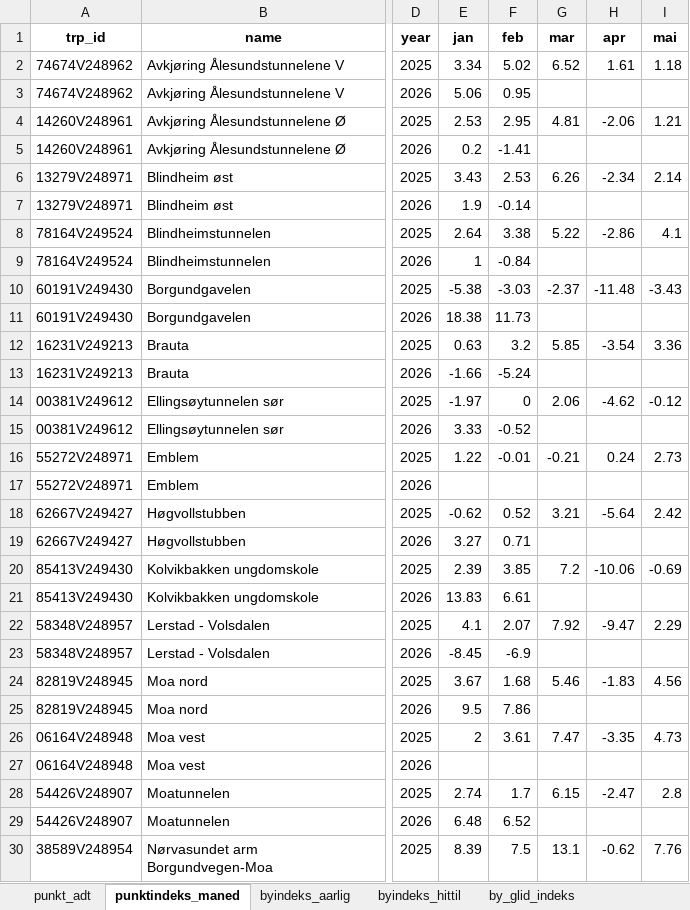
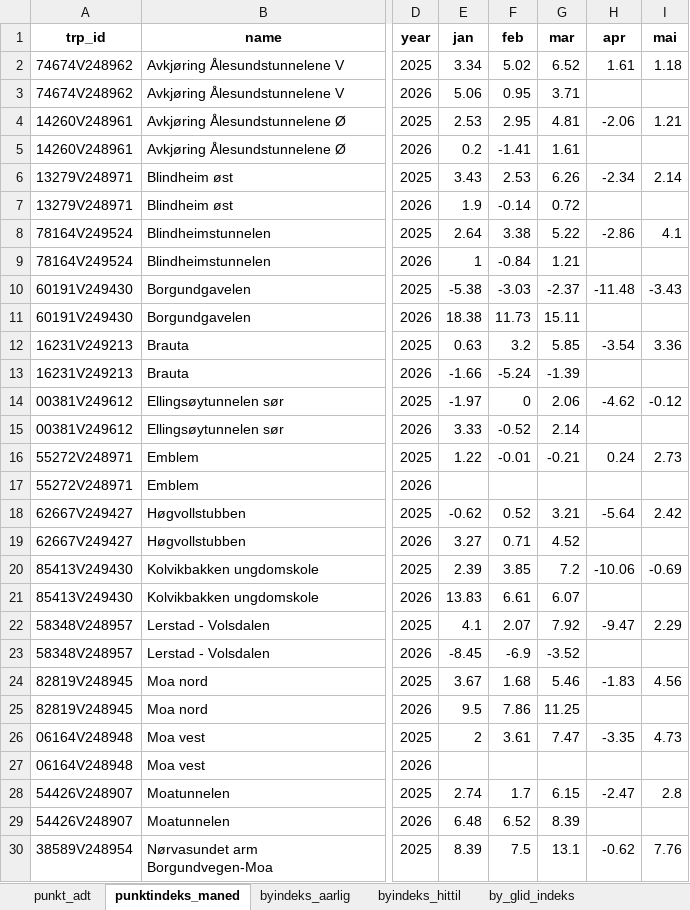
Before and after one commit to snohan/byindeks, an Excel workbook: data_indexpoints_tidy/tallmateriale_20952.xlsx, sheet punktindeks_maned, drawn as a sheet; only a part is shown, gaps mark what is left out; values as stored, in another font and other column widths than the file's, no borders; the diff covers the shown part only; the diff names each change by its address in the sheet, - before the commit and + after, or states it on an @@ line.

```diff
--- a/data_indexpoints_tidy/tallmateriale_20952.xlsx (sheet punktindeks_maned)
+++ b/data_indexpoints_tidy/tallmateriale_20952.xlsx (sheet punktindeks_maned)
-G3 (mar): (empty)
+G3 (mar): 3.71
-G5 (mar): (empty)
+G5 (mar): 1.61
-G7 (mar): (empty)
+G7 (mar): 0.72
-G9 (mar): (empty)
+G9 (mar): 1.21
-G11 (mar): (empty)
+G11 (mar): 15.11
-G13 (mar): (empty)
+G13 (mar): -1.39
-G15 (mar): (empty)
+G15 (mar): 2.14
-G19 (mar): (empty)
+G19 (mar): 4.52
-G21 (mar): (empty)
+G21 (mar): 6.07
-G23 (mar): (empty)
+G23 (mar): -3.52
-G25 (mar): (empty)
+G25 (mar): 11.25
-G29 (mar): (empty)
+G29 (mar): 8.39
```
Also changed, not shown: 13 edited cells elsewhere in this sheet, sheet byindeks_hittil, sheet by_glid_indeks, sheet byindeks_aarlig, data_indexpoints_tidy/tallmateriale_19954.xlsx.
